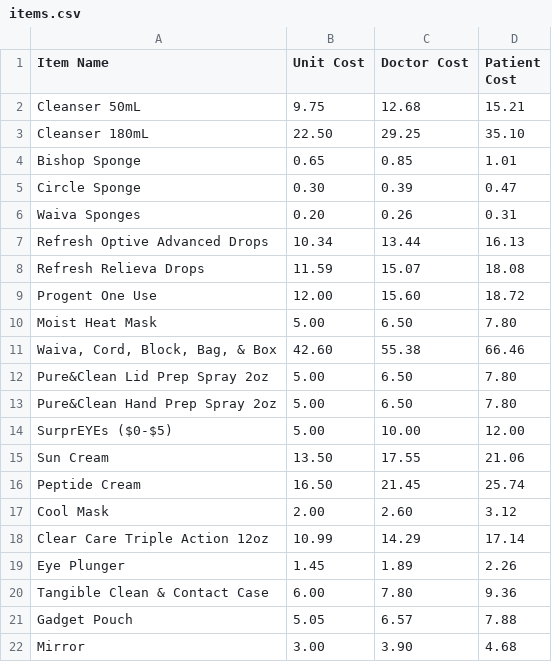
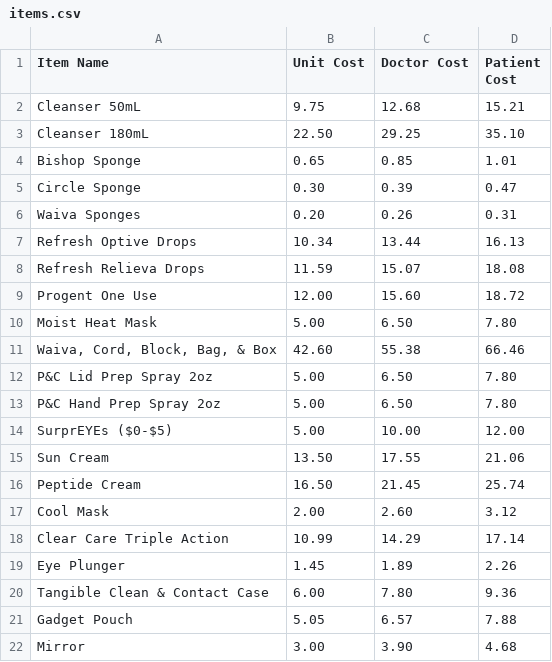
Before and after one commit to Skoenig330/CSIIProject2, a CSV file: items.csv, drawn as a sheet.

```diff
--- a/items.csv
+++ b/items.csv
@@ -6,3 +6,3 @@ Circle Sponge,0.30,0.39,0.47
 Waiva Sponges,0.20,0.26,0.31
-Refresh Optive Advanced Drops,10.34,13.44,16.13
+Refresh Optive Drops,10.34,13.44,16.13
 Refresh Relieva Drops,11.59,15.07,18.08
@@ -11,4 +11,4 @@ Moist Heat Mask,5.00,6.50,7.80
 "Waiva, Cord, Block, Bag, & Box",42.60,55.38,66.46
-Pure&Clean Lid Prep Spray 2oz,5.00,6.50,7.80
-Pure&Clean Hand Prep Spray 2oz,5.00,6.50,7.80
+P&C Lid Prep Spray 2oz,5.00,6.50,7.80
+P&C Hand Prep Spray 2oz,5.00,6.50,7.80
 SurprEYEs ($0-$5),5.00,10.00,12.00
@@ -17,3 +17,3 @@ Peptide Cream,16.50,21.45,25.74
 Cool Mask,2.00,2.60,3.12
-Clear Care Triple Action 12oz,10.99,14.29,17.14
+Clear Care Triple Action,10.99,14.29,17.14
 Eye Plunger,1.45,1.89,2.26
```
Also changed, not shown: boxes.csv, 2 other files.
